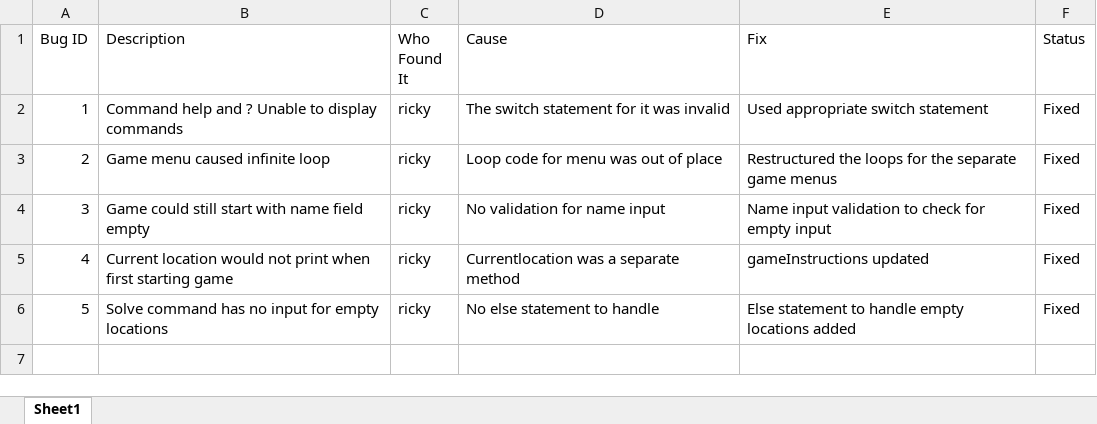
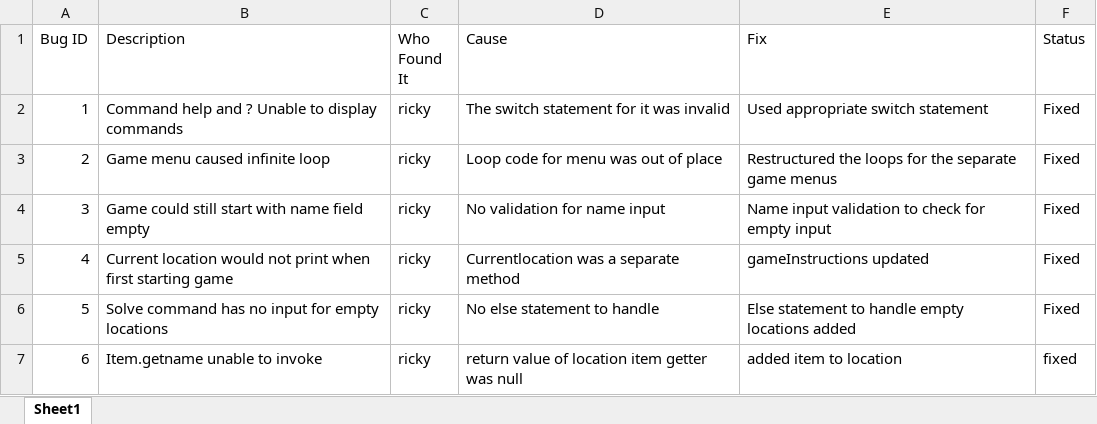
Before and after one commit to rn-392/COSC2511-Project, an Excel workbook: bug report.xlsx, sheet Sheet1, drawn as a sheet; values as stored, in another font and other column widths than the file's, no borders; the diff names each change by its address in the sheet, - before the commit and + after, or states it on an @@ line.

Commit message:
Enhance game interactions with random ship movement messages and improve location descriptions with new items

```diff
--- a/bug report.xlsx (sheet Sheet1)
+++ b/bug report.xlsx (sheet Sheet1)
+row 7: 6 | Item.getname unable to invoke | ricky | return value of location item getter was null | added item to location | fixed
```
Also changed, not shown: 2 other files.
